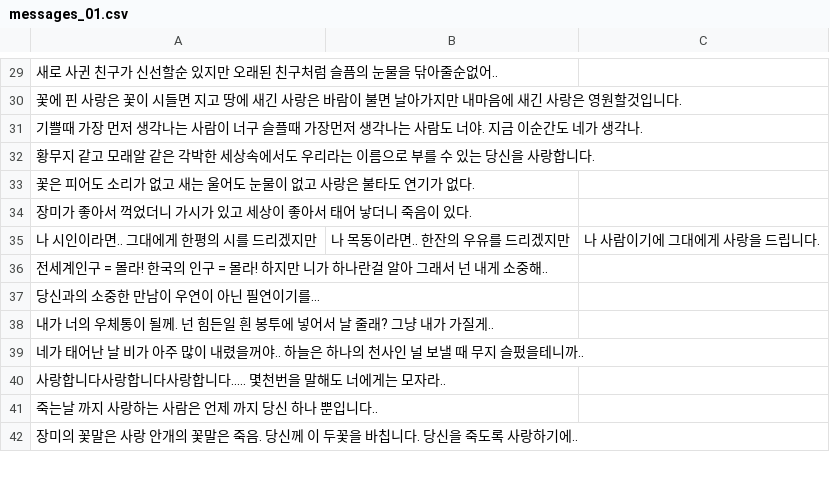
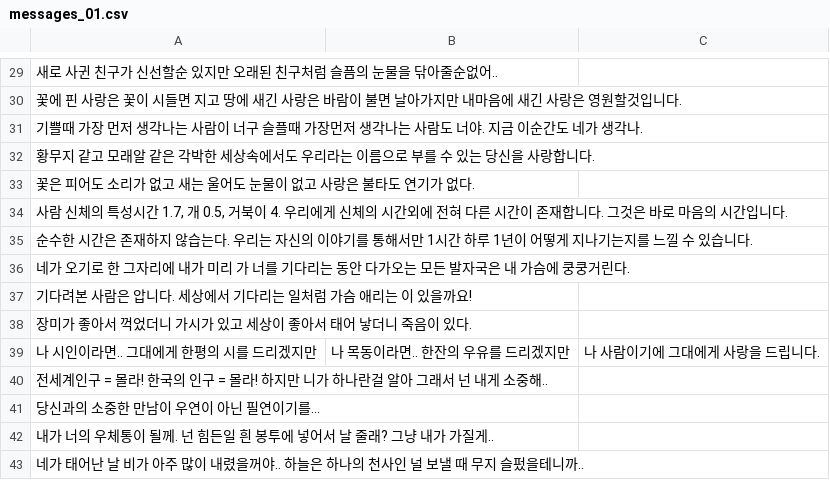
Before and after one commit to altrobot/love_spreading, a CSV file: assets/data/messages_01.csv, drawn as a sheet; only a part is shown, gaps mark what is left out; the shorter side is filled out with more unchanged rows; the diff names each change by its address in the sheet, - before the commit and + after, or states it on an @@ line.

Commit message:
added messages about time

```diff
--- a/assets/data/messages_01.csv
+++ b/assets/data/messages_01.csv
+row 34: 사람 신체의 특성시간 1.7, 개 0.5, 거북이 4. 우리에게 신체의 시간외에 전혀 다른 시간이 존재합니다. 그것은 바로 마음의 시간입니다.
+row 35: 순수한 시간은 존재하지 않습는다. 우리는 자신의 이야기를 통해서만 1시간 하루 1년이 어떻게 지나기는지를 느낄 수 있습니다.
+row 36: 네가 오기로 한 그자리에 내가 미리 가 너를 기다리는 동안 다가오는 모든 발자국은 내 가슴에 쿵쿵거린다.
+row 37: 기다려본 사람은 압니다. 세상에서 기다리는 일처럼 가슴 애리는 이 있을까요!
```
